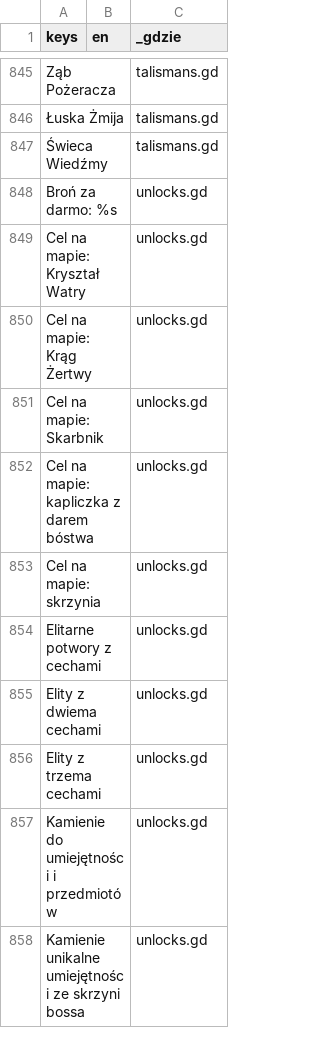
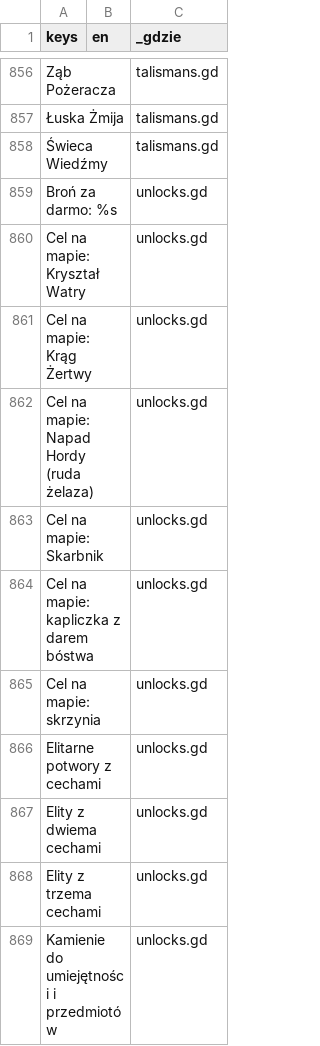
Before and after one commit to slota145/Watra-Mobile, a CSV file: translations/teksty.csv, drawn as a sheet; only a part is shown, gaps mark what is left out; the shorter side is filled out with more unchanged rows; the diff covers the shown part only; the diff names each change by its address in the sheet, - before the commit and + after, or states it on an @@ line.

```diff
--- a/translations/teksty.csv
+++ b/translations/teksty.csv
+row 862: Cel na mapie: Napad Hordy (ruda żelaza) |  | unlocks.gd
```
Also changed, not shown: 11 added rows elsewhere in this file, 23 other files.
